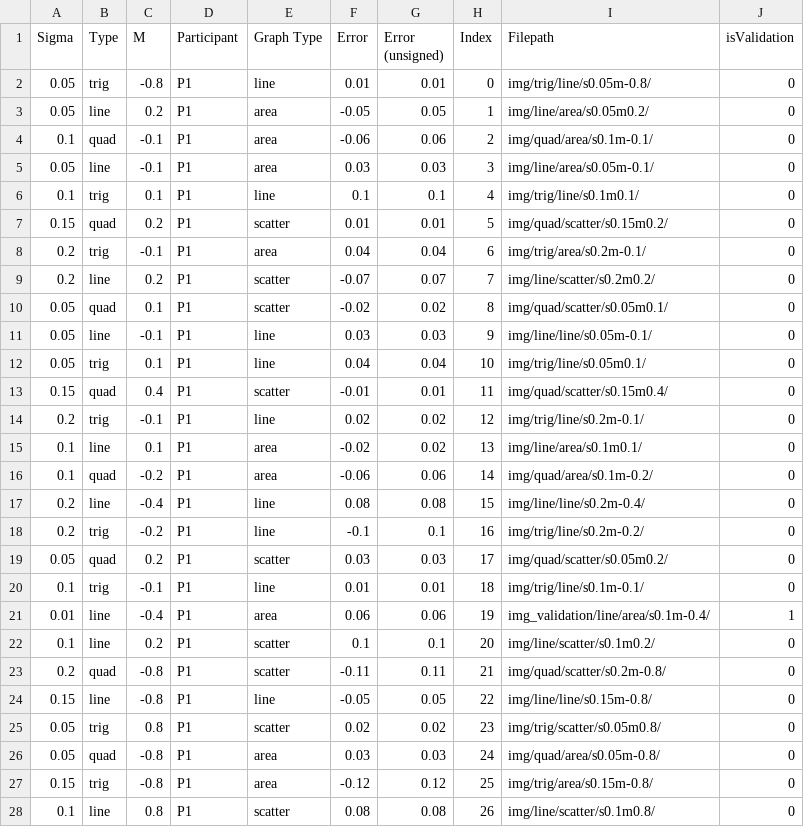
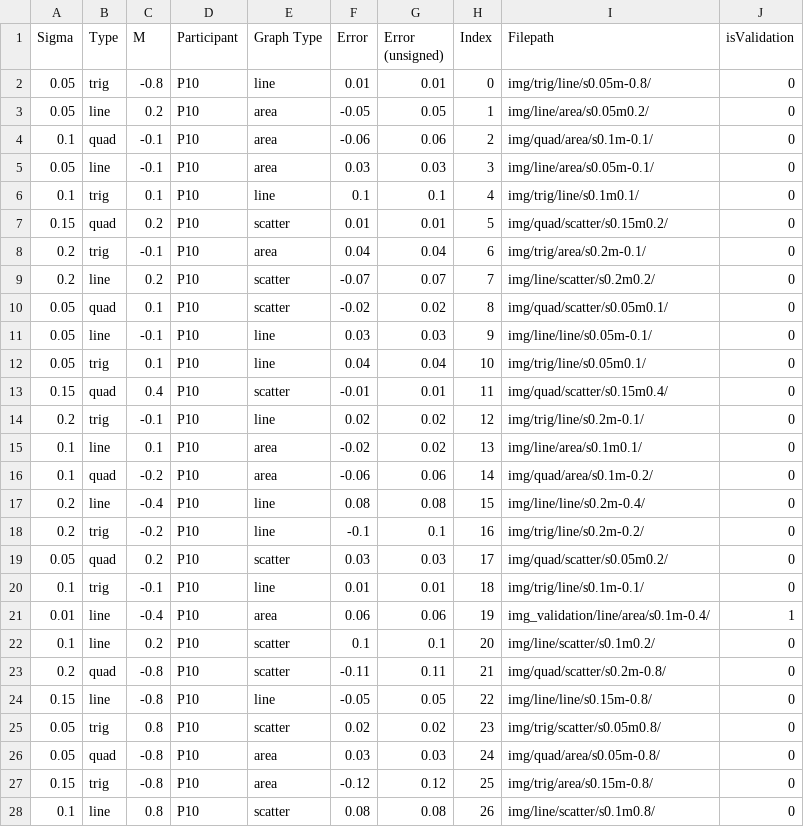
Before and after one commit to gujan6/RegressionByEye, a CSV file: Data/CSV Files/P10.csv, drawn as a sheet; only a part is shown; the diff covers the shown part only.

Commit message:
corrected the data

```diff
--- a/Data/CSV Files/P10.csv
+++ b/Data/CSV Files/P10.csv
@@ -1,28 +1,28 @@
 Sigma, Type, M, Participant, Graph Type, Error, Error (unsigned), Index, Filepath, isValidation
-0.05,trig,-0.8,P1,line,0.01,0.01,0,img/trig/line/s0.05m-0.8/,0
-0.05,line,0.2,P1,area,-0.05,0.05,1,img/line/area/s0.05m0.2/,0
-0.1,quad,-0.1,P1,area,-0.06,0.06,2,img/quad/area/s0.1m-0.1/,0
-0.05,line,-0.1,P1,area,0.03,0.03,3,img/line/area/s0.05m-0.1/,0
-0.1,trig,0.1,P1,line,0.1,0.1,4,img/trig/line/s0.1m0.1/,0
-0.15,quad,0.2,P1,scatter,0.01,0.01,5,img/quad/scatter/s0.15m0.2/,0
-0.2,trig,-0.1,P1,area,0.04,0.04,6,img/trig/area/s0.2m-0.1/,0
-0.2,line,0.2,P1,scatter,-0.07,0.07,7,img/line/scatter/s0.2m0.2/,0
-0.05,quad,0.1,P1,scatter,-0.02,0.02,8,img/quad/scatter/s0.05m0.1/,0
-0.05,line,-0.1,P1,line,0.03,0.03,9,img/line/line/s0.05m-0.1/,0
-0.05,trig,0.1,P1,line,0.04,0.04,10,img/trig/line/s0.05m0.1/,0
-0.15,quad,0.4,P1,scatter,-0.01,0.01,11,img/quad/scatter/s0.15m0.4/,0
-0.2,trig,-0.1,P1,line,0.02,0.02,12,img/trig/line/s0.2m-0.1/,0
-0.1,line,0.1,P1,area,-0.02,0.02,13,img/line/area/s0.1m0.1/,0
-0.1,quad,-0.2,P1,area,-0.06,0.06,14,img/quad/area/s0.1m-0.2/,0
-0.2,line,-0.4,P1,line,0.08,0.08,15,img/line/line/s0.2m-0.4/,0
-0.2,trig,-0.2,P1,line,-0.1,0.1,16,img/trig/line/s0.2m-0.2/,0
-0.05,quad,0.2,P1,scatter,0.03,0.03,17,img/quad/scatter/s0.05m0.2/,0
-0.1,trig,-0.1,P1,line,0.01,0.01,18,img/trig/line/s0.1m-0.1/,0
-0.01,line,-0.4,P1,area,0.06,0.06,19,img_validation/line/area/s0.1m-0.4/,1
-0.1,line,0.2,P1,scatter,0.1,0.1,20,img/line/scatter/s0.1m0.2/,0
-0.2,quad,-0.8,P1,scatter,-0.11,0.11,21,img/quad/scatter/s0.2m-0.8/,0
-0.15,line,-0.8,P1,line,-0.05,0.05,22,img/line/line/s0.15m-0.8/,0
-0.05,trig,0.8,P1,scatter,0.02,0.02,23,img/trig/scatter/s0.05m0.8/,0
-0.05,quad,-0.8,P1,area,0.03,0.03,24,img/quad/area/s0.05m-0.8/,0
-0.15,trig,-0.8,P1,area,-0.12,0.12,25,img/trig/area/s0.15m-0.8/,0
-0.1,line,0.8,P1,scatter,0.08,0.08,26,img/line/scatter/s0.1m0.8/,0
+0.05,trig,-0.8,P10,line,0.01,0.01,0,img/trig/line/s0.05m-0.8/,0
+0.05,line,0.2,P10,area,-0.05,0.05,1,img/line/area/s0.05m0.2/,0
+0.1,quad,-0.1,P10,area,-0.06,0.06,2,img/quad/area/s0.1m-0.1/,0
+0.05,line,-0.1,P10,area,0.03,0.03,3,img/line/area/s0.05m-0.1/,0
+0.1,trig,0.1,P10,line,0.1,0.1,4,img/trig/line/s0.1m0.1/,0
+0.15,quad,0.2,P10,scatter,0.01,0.01,5,img/quad/scatter/s0.15m0.2/,0
+0.2,trig,-0.1,P10,area,0.04,0.04,6,img/trig/area/s0.2m-0.1/,0
+0.2,line,0.2,P10,scatter,-0.07,0.07,7,img/line/scatter/s0.2m0.2/,0
+0.05,quad,0.1,P10,scatter,-0.02,0.02,8,img/quad/scatter/s0.05m0.1/,0
+0.05,line,-0.1,P10,line,0.03,0.03,9,img/line/line/s0.05m-0.1/,0
+0.05,trig,0.1,P10,line,0.04,0.04,10,img/trig/line/s0.05m0.1/,0
+0.15,quad,0.4,P10,scatter,-0.01,0.01,11,img/quad/scatter/s0.15m0.4/,0
+0.2,trig,-0.1,P10,line,0.02,0.02,12,img/trig/line/s0.2m-0.1/,0
+0.1,line,0.1,P10,area,-0.02,0.02,13,img/line/area/s0.1m0.1/,0
+0.1,quad,-0.2,P10,area,-0.06,0.06,14,img/quad/area/s0.1m-0.2/,0
+0.2,line,-0.4,P10,line,0.08,0.08,15,img/line/line/s0.2m-0.4/,0
+0.2,trig,-0.2,P10,line,-0.1,0.1,16,img/trig/line/s0.2m-0.2/,0
+0.05,quad,0.2,P10,scatter,0.03,0.03,17,img/quad/scatter/s0.05m0.2/,0
+0.1,trig,-0.1,P10,line,0.01,0.01,18,img/trig/line/s0.1m-0.1/,0
+0.01,line,-0.4,P10,area,0.06,0.06,19,img_validation/line/area/s0.1m-0.4/,1
+0.1,line,0.2,P10,scatter,0.1,0.1,20,img/line/scatter/s0.1m0.2/,0
+0.2,quad,-0.8,P10,scatter,-0.11,0.11,21,img/quad/scatter/s0.2m-0.8/,0
+0.15,line,-0.8,P10,line,-0.05,0.05,22,img/line/line/s0.15m-0.8/,0
+0.05,trig,0.8,P10,scatter,0.02,0.02,23,img/trig/scatter/s0.05m0.8/,0
+0.05,quad,-0.8,P10,area,0.03,0.03,24,img/quad/area/s0.05m-0.8/,0
+0.15,trig,-0.8,P10,area,-0.12,0.12,25,img/trig/area/s0.15m-0.8/,0
+0.1,line,0.8,P10,scatter,0.08,0.08,26,img/line/scatter/s0.1m0.8/,0
```
Also changed, not shown: 73 edited cells elsewhere in this file, Data/CSV Files/P11.csv, Data/CSV Files/P12.csv, 4 other files.
